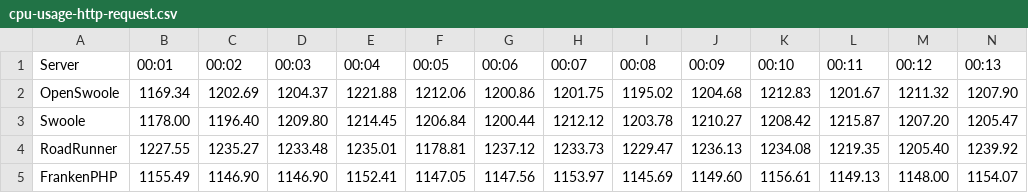
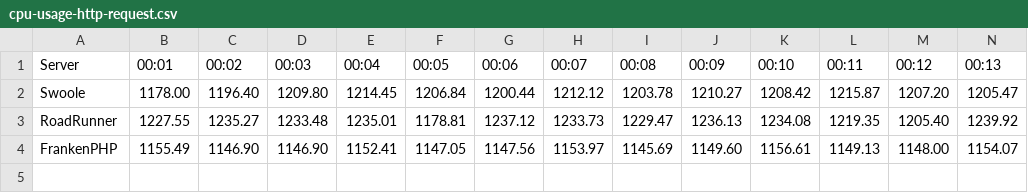
Before and after one commit to gabrielzona23/project-2, a CSV file: storage/table/cpu-usage-http-request.csv, drawn as a sheet; only a part is shown; rows hold the shown columns only; the diff names each change by its address in the sheet, - before the commit and + after, or states it on an @@ line.

```diff
--- a/storage/table/cpu-usage-http-request.csv
+++ b/storage/table/cpu-usage-http-request.csv
-row 2: OpenSwoole | 1169.34 | 1202.69 | 1204.37 | 1221.88 | 1212.06 | 1200.86 | 1201.75 | 1195.02 | 1204.68 | 1212.83 | 1201.67 | 1211.32 | 1207.90
```
Also changed, not shown: storage/table/cpu-usage-health-check.csv, storage/table/cpu-usage-static.csv, 18 other files.
